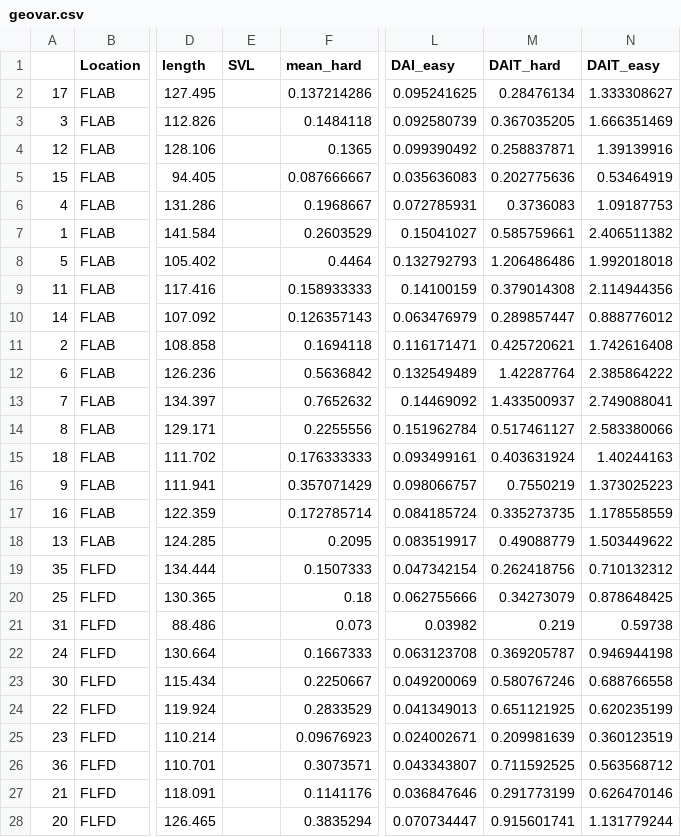
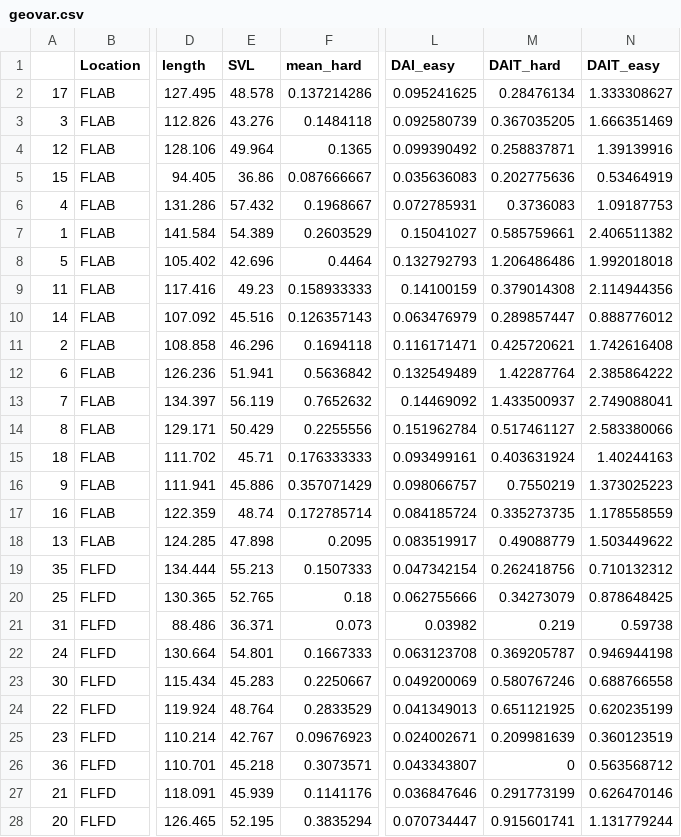
Before and after one commit to coley-tosto/Sscov_band_iri, a CSV file: processed_data/geovar.csv, drawn as a sheet; only a part is shown, gaps mark what is left out; the diff covers the shown part only; the diff names each change by its address in the sheet, - before the commit and + after, or states it on an @@ line.

```diff
--- a/processed_data/geovar.csv
+++ b/processed_data/geovar.csv
-E2 (SVL): (empty)
+E2 (SVL): 48.578
-E3 (SVL): (empty)
+E3 (SVL): 43.276
-E4 (SVL): (empty)
+E4 (SVL): 49.964
-E5 (SVL): (empty)
+E5 (SVL): 36.86
-E6 (SVL): (empty)
+E6 (SVL): 57.432
-E7 (SVL): (empty)
+E7 (SVL): 54.389
-E8 (SVL): (empty)
+E8 (SVL): 42.696
-E9 (SVL): (empty)
+E9 (SVL): 49.23
-E10 (SVL): (empty)
+E10 (SVL): 45.516
-E11 (SVL): (empty)
+E11 (SVL): 46.296
-E12 (SVL): (empty)
+E12 (SVL): 51.941
-E13 (SVL): (empty)
+E13 (SVL): 56.119
-E14 (SVL): (empty)
+E14 (SVL): 50.429
-E15 (SVL): (empty)
+E15 (SVL): 45.71
-E16 (SVL): (empty)
+E16 (SVL): 45.886
-E17 (SVL): (empty)
+E17 (SVL): 48.74
-E18 (SVL): (empty)
+E18 (SVL): 47.898
-E19 (SVL): (empty)
+E19 (SVL): 55.213
-E20 (SVL): (empty)
+E20 (SVL): 52.765
-E21 (SVL): (empty)
+E21 (SVL): 36.371
-E22 (SVL): (empty)
+E22 (SVL): 54.801
-E23 (SVL): (empty)
+E23 (SVL): 45.283
-E24 (SVL): (empty)
+E24 (SVL): 48.764
-E25 (SVL): (empty)
+E25 (SVL): 42.767
-E26 (SVL): (empty)
+E26 (SVL): 45.218
-M26 (DAIT_hard): 0.711592525
+M26 (DAIT_hard): 0
-E27 (SVL): (empty)
+E27 (SVL): 45.939
-E28 (SVL): (empty)
+E28 (SVL): 52.195
```
Also changed, not shown: 13 edited cells elsewhere in this file, processed_data/geo.csv, 28 other files.
